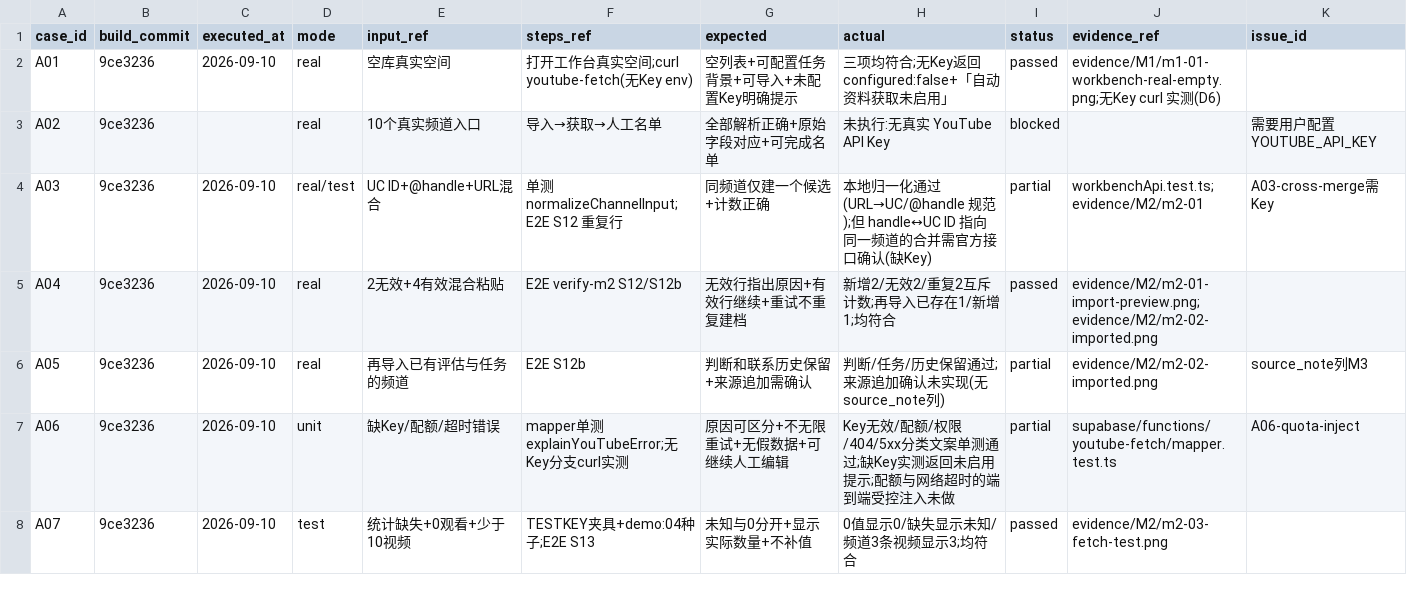
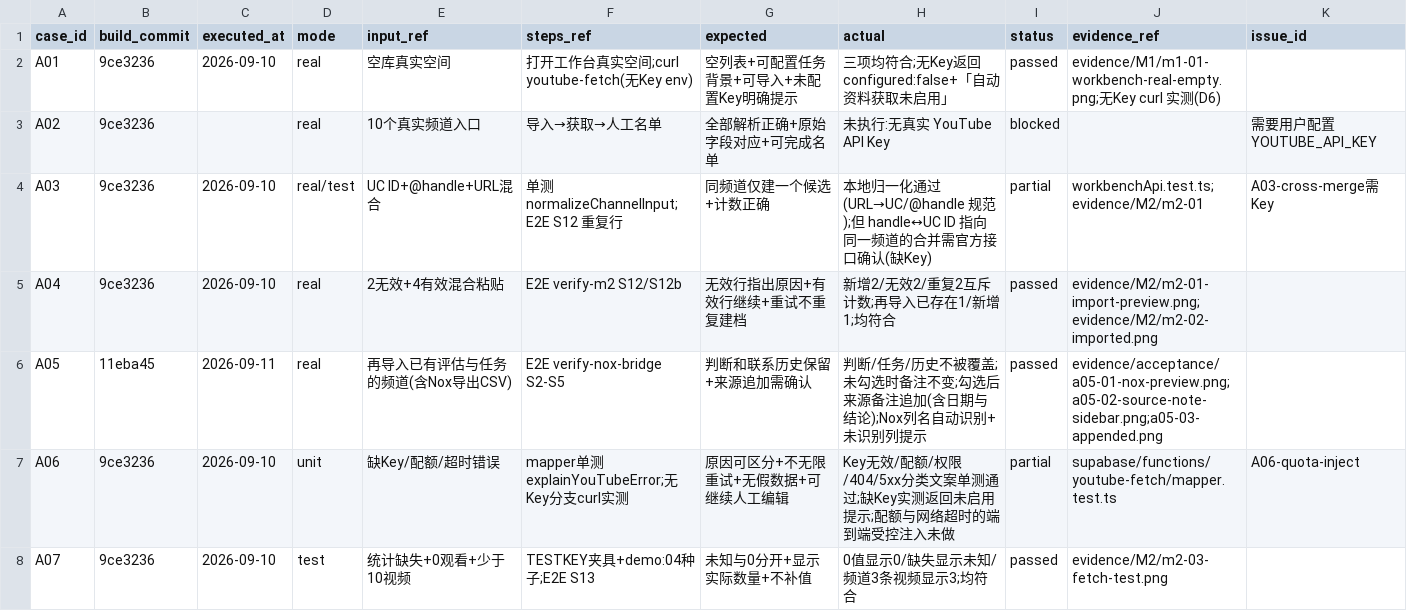
Before and after one commit to Asyn-c/creator-screening-demo, a CSV file: docs/acceptance.csv, drawn as a sheet; only a part is shown.

```diff
--- a/docs/acceptance.csv
+++ b/docs/acceptance.csv
@@ -5,3 +5,3 @@ A03,9ce3236,2026-09-10,real/test,UC ID+@handle+URL混合,单测 normalizeChannel
 A04,9ce3236,2026-09-10,real,2无效+4有效混合粘贴,E2E verify-m2 S12/S12b,无效行指出原因+有效行继续+重试不重复建档,新增2/无效2/重复2互斥计数;再导入已存在1/新增1;均符合,passed,evidence/M2/m2-01-import-preview.png;evidence/M2/m2-02-imported.png,
-A05,9ce3236,2026-09-10,real,再导入已有评估与任务的频道,E2E S12b,判断和联系历史保留+来源追加需确认,判断/任务/历史保留通过;来源追加确认未实现(无source_note列),partial,evidence/M2/m2-02-imported.png,source_note列M3
+A05,11eba45,2026-09-11,real,再导入已有评估与任务的频道(含Nox导出CSV),E2E verify-nox-bridge S2-S5,判断和联系历史保留+来源追加需确认,判断/任务/历史不被覆盖;未勾选时备注不变;勾选后来源备注追加(含日期与结论);Nox列名自动识别+未识别列提示,passed,evidence/acceptance/a05-01-nox-preview.png;a05-02-source-note-sidebar.png;a05-03-appended.png,
 A06,9ce3236,2026-09-10,unit,缺Key/配额/超时错误,mapper单测 explainYouTubeError;无Key分支curl实测,原因可区分+不无限重试+无假数据+可继续人工编辑,Key无效/配额/权限/404/5xx分类文案单测通过;缺Key实测返回未启用提示;配额与网络超时的端到端受控注入未做,partial,supabase/functions/youtube-fetch/mapper.test.ts,A06-quota-inject
```
Also changed, not shown: 17 other files.
